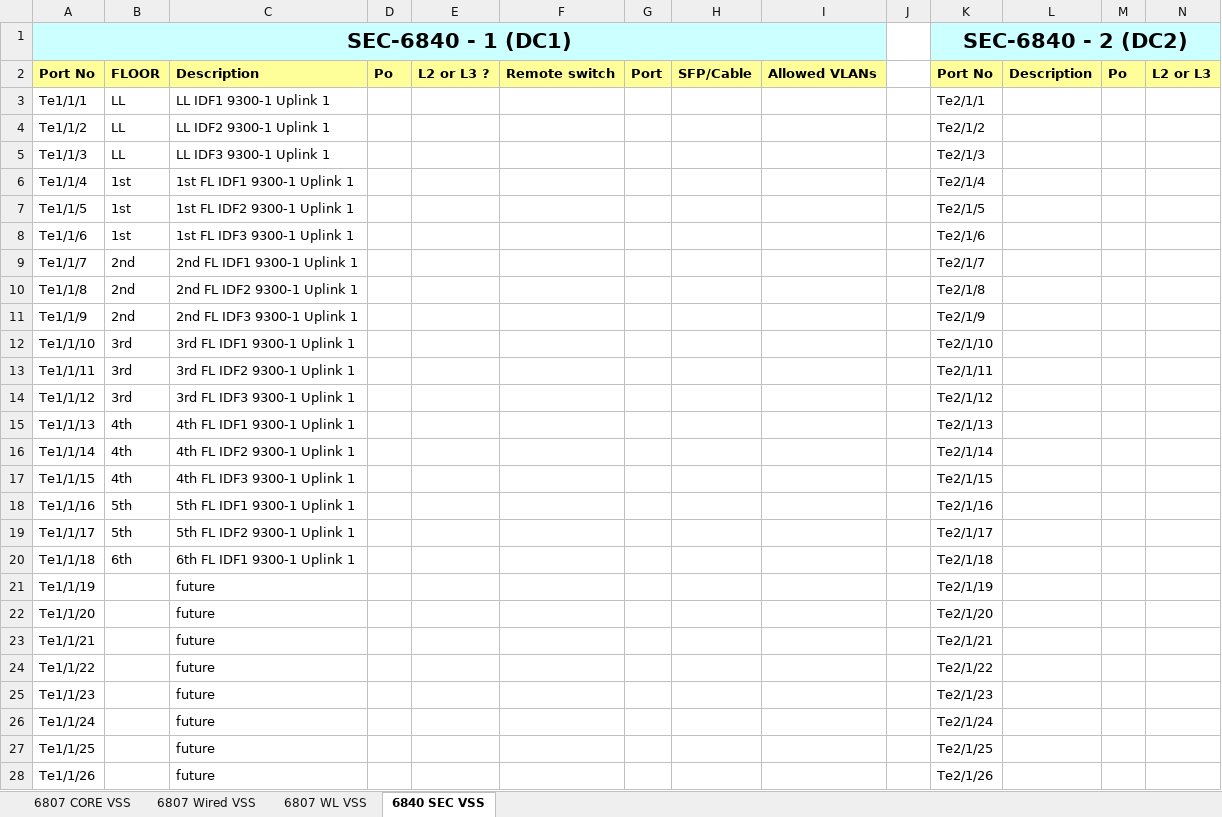
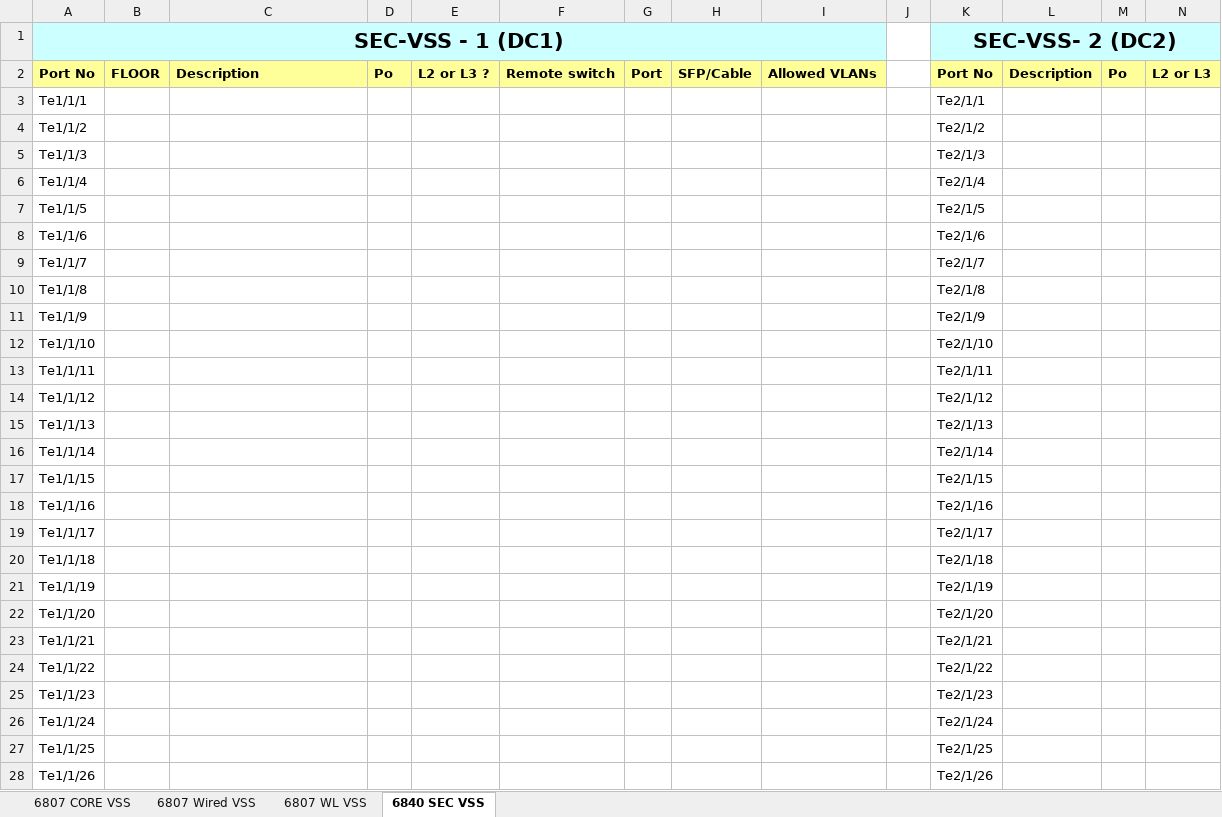
Before and after one commit to dmorfe/configuration_generator, an Excel workbook: PortMatrix.xlsx, sheet 6840 SEC VSS, drawn as a sheet; only a part is shown; values as stored, in another font and other column widths than the file's, no borders; removed rows and columns are numbered as before the commit, all else as after; rows hold the shown columns only; the diff covers the shown part only; the diff names each change by its address in the sheet, - before the commit and + after, or states it on an @@ line.

Commit message:
updateD subnet planner

```diff
--- a/PortMatrix.xlsx (sheet 6840 SEC VSS)
+++ b/PortMatrix.xlsx (sheet 6840 SEC VSS)
-row 1: SEC-6840 - 1 (DC1) |  |  |  |  |  |  |  |  |  | SEC-6840 - 2 (DC2)
+row 1: SEC-VSS - 1 (DC1) |  |  |  |  |  |  |  |  |  | SEC-VSS- 2 (DC2)
-B3:B5: LL
+B3:B5: (empty)
-C3: LL IDF1 9300-1 Uplink 1
+C3: (empty)
-C4: LL IDF2 9300-1 Uplink 1
+C4: (empty)
-C5: LL IDF3 9300-1 Uplink 1
+C5: (empty)
-B6:B8: 1st
+B6:B8: (empty)
-C6: 1st FL IDF1 9300-1 Uplink 1
+C6: (empty)
-C7: 1st FL IDF2 9300-1 Uplink 1
+C7: (empty)
-C8: 1st FL IDF3 9300-1 Uplink 1
+C8: (empty)
-B9:B11: 2nd
+B9:B11: (empty)
-C9: 2nd FL IDF1 9300-1 Uplink 1
+C9: (empty)
-C10: 2nd FL IDF2 9300-1 Uplink 1
+C10: (empty)
-C11: 2nd FL IDF3 9300-1 Uplink 1
+C11: (empty)
-B12:B14: 3rd
+B12:B14: (empty)
-C12: 3rd FL IDF1 9300-1 Uplink 1
+C12: (empty)
-C13: 3rd FL IDF2 9300-1 Uplink 1
+C13: (empty)
-C14: 3rd FL IDF3 9300-1 Uplink 1
+C14: (empty)
-B15:B17: 4th
+B15:B17: (empty)
-C15: 4th FL IDF1 9300-1 Uplink 1
+C15: (empty)
-C16: 4th FL IDF2 9300-1 Uplink 1
+C16: (empty)
-C17: 4th FL IDF3 9300-1 Uplink 1
+C17: (empty)
-B18:B19: 5th
+B18:B19: (empty)
-C18: 5th FL IDF1 9300-1 Uplink 1
+C18: (empty)
-C19: 5th FL IDF2 9300-1 Uplink 1
+C19: (empty)
-B20: 6th
+B20: (empty)
-C20: 6th FL IDF1 9300-1 Uplink 1
+C20: (empty)
-C21:C28: future
+C21:C28: (empty)
```
Also changed, not shown: 4 added rows, 4 removed rows and 17 edited cells elsewhere in this sheet, sheet 6807 WL VSS, sheet 6807 CORE VSS, sheet 6807 Wired VSS.
